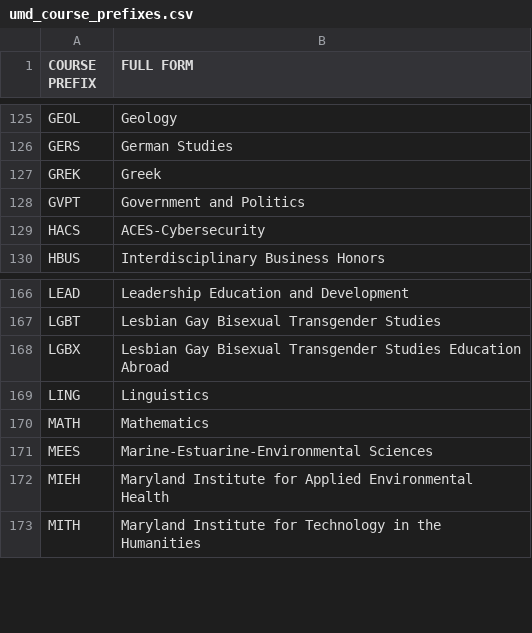
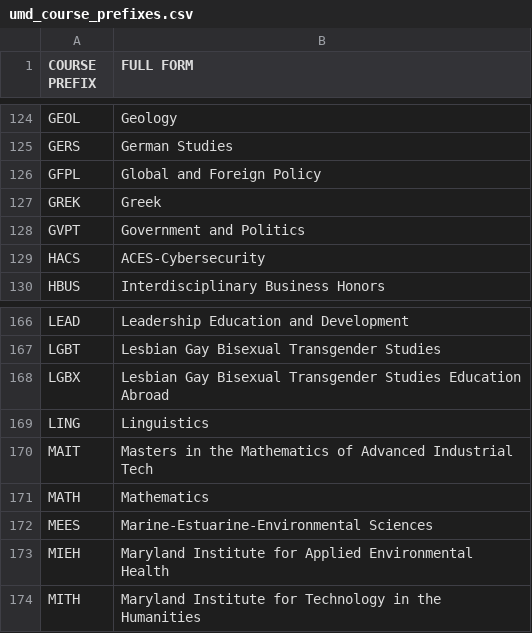
Before and after one commit to aluthra23/UMD-Scheduling-Chat-Bot, a CSV file: course_prefixes_dataset_creation/umd_course_prefixes.csv, drawn as a sheet; only a part is shown, gaps mark what is left out; the diff covers the shown part only; the diff names each change by its address in the sheet, - before the commit and + after, or states it on an @@ line.

```diff
--- a/course_prefixes_dataset_creation/umd_course_prefixes.csv
+++ b/course_prefixes_dataset_creation/umd_course_prefixes.csv
+row 126: GFPL | Global and Foreign Policy
+row 170: MAIT | Masters in the Mathematics of Advanced Industrial Tech
```
Also changed, not shown: 5 added rows and 3 removed rows elsewhere in this file, 4 other files.
